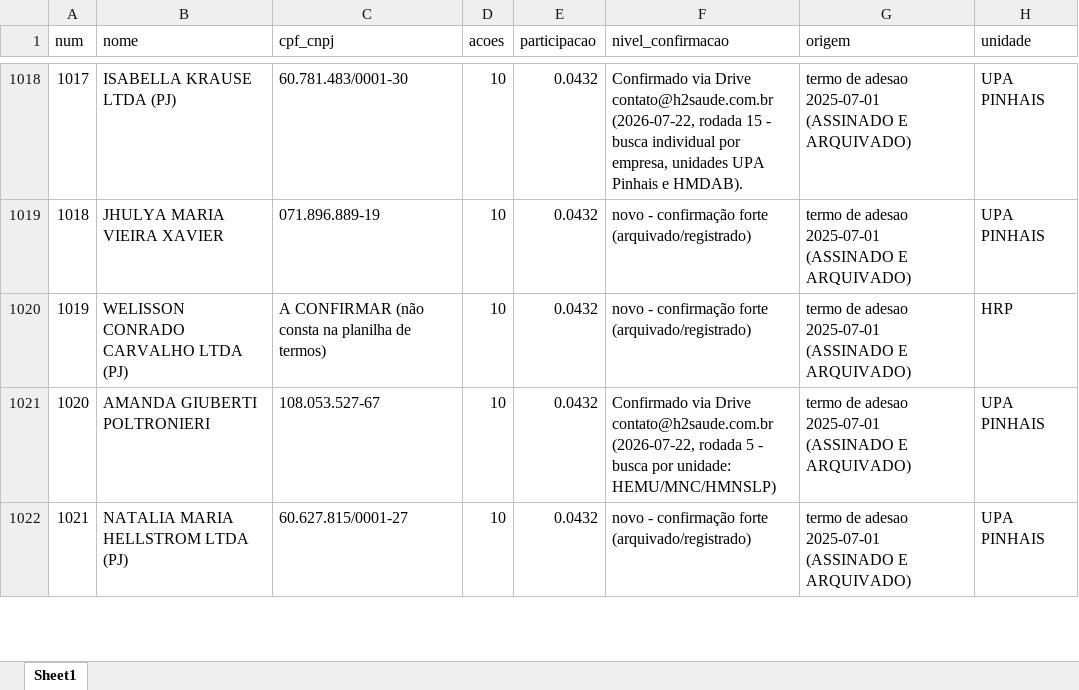
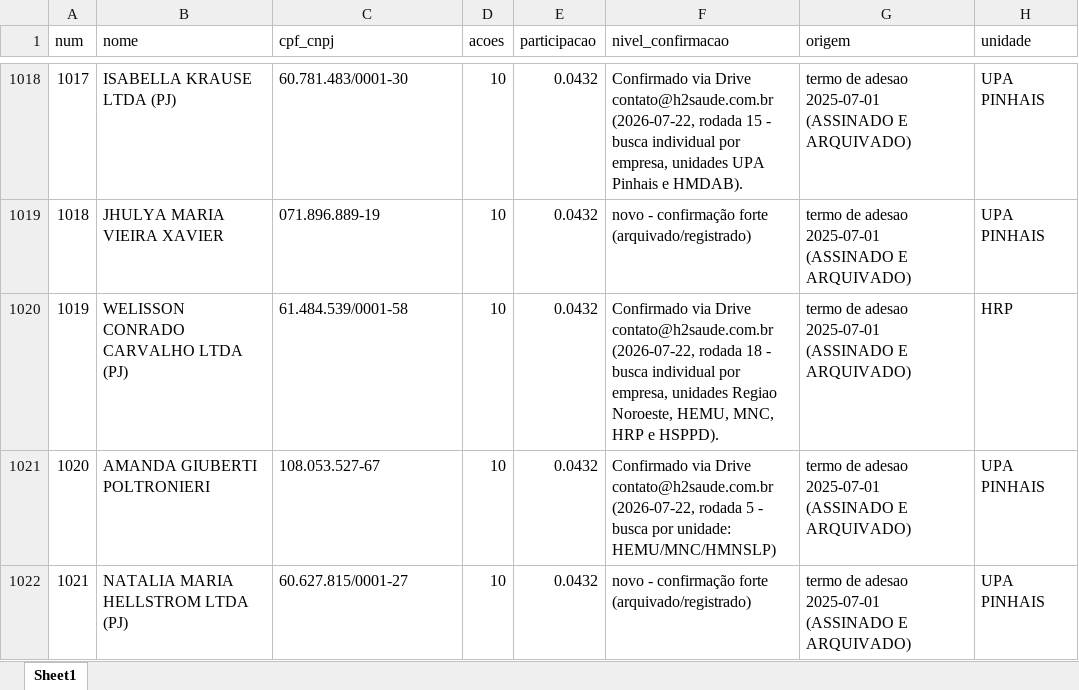
Before and after one commit to gustavobagz/gustavo-os, an Excel workbook: H2/Governanca/2026-07-21-MINUTA-livro-acionistas-reconstruido.xlsx, sheet Sheet1, drawn as a sheet; only a part is shown, gaps mark what is left out; values as stored, in another font and other column widths than the file's, no borders; the diff covers the shown part only; the diff names each change by its address in the sheet, - before the commit and + after, or states it on an @@ line.

```diff
--- a/H2/Governanca/2026-07-21-MINUTA-livro-acionistas-reconstruido.xlsx (sheet Sheet1)
+++ b/H2/Governanca/2026-07-21-MINUTA-livro-acionistas-reconstruido.xlsx (sheet Sheet1)
-C1020 (cpf_cnpj): A CONFIRMAR (não consta na planilha de termos)
+C1020 (cpf_cnpj): 61.484.539/0001-58
-F1020 (nivel_confirmacao): novo - confirmação forte (arquivado/registrado)
+F1020 (nivel_confirmacao): Confirmado via Drive contato@h2saude.com.br (2026-07-22, rodada 18 - busca individual por empresa, unidades Regiao Noroeste, HEMU, MNC, HRP e HSPPD).
```
Also changed, not shown: 26 edited cells elsewhere in this sheet, 1 other file.
